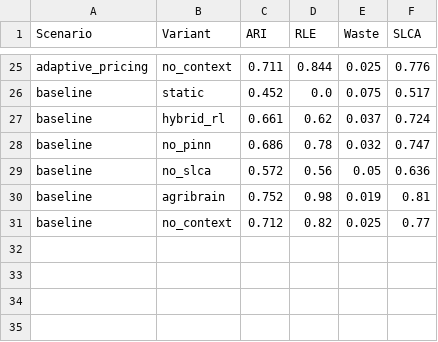
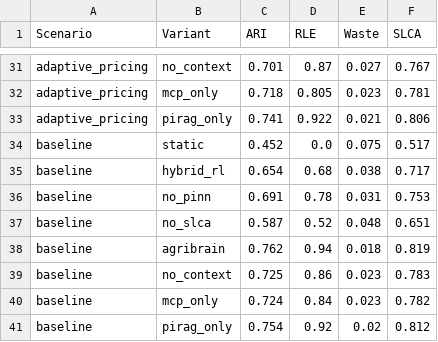
Before and after one commit to kprodigi/AGRI-BRAIN, a CSV file: mvp/simulation/results/table2_ablation.csv, drawn as a sheet; only a part is shown, gaps mark what is left out; addresses are those after the commit; the diff covers the shown part only; the diff names each change by its address in the sheet, - before the commit and + after, or states it on an @@ line.

```diff
--- a/mvp/simulation/results/table2_ablation.csv
+++ b/mvp/simulation/results/table2_ablation.csv
-C31 (ARI): 0.711
+C31 (ARI): 0.701
-D31 (RLE): 0.844
+D31 (RLE): 0.87
-E31 (Waste): 0.025
+E31 (Waste): 0.027
-F31 (SLCA): 0.776
+F31 (SLCA): 0.767
+row 32: adaptive_pricing | mcp_only | 0.718 | 0.805 | 0.023 | 0.781
+row 33: adaptive_pricing | pirag_only | 0.741 | 0.922 | 0.021 | 0.806
-C35 (ARI): 0.661
+C35 (ARI): 0.654
-D35 (RLE): 0.62
+D35 (RLE): 0.68
-E35 (Waste): 0.037
+E35 (Waste): 0.038
-F35 (SLCA): 0.724
+F35 (SLCA): 0.717
-C36 (ARI): 0.686
+C36 (ARI): 0.691
-E36 (Waste): 0.032
+E36 (Waste): 0.031
-F36 (SLCA): 0.747
+F36 (SLCA): 0.753
-C37 (ARI): 0.572
+C37 (ARI): 0.587
-D37 (RLE): 0.56
+D37 (RLE): 0.52
-E37 (Waste): 0.05
+E37 (Waste): 0.048
-F37 (SLCA): 0.636
+F37 (SLCA): 0.651
-C38 (ARI): 0.752
+C38 (ARI): 0.762
-D38 (RLE): 0.98
+D38 (RLE): 0.94
-E38 (Waste): 0.019
+E38 (Waste): 0.018
-F38 (SLCA): 0.81
+F38 (SLCA): 0.819
-C39 (ARI): 0.712
+C39 (ARI): 0.725
-D39 (RLE): 0.82
+D39 (RLE): 0.86
-E39 (Waste): 0.025
+E39 (Waste): 0.023
-F39 (SLCA): 0.77
+F39 (SLCA): 0.783
+row 40: baseline | mcp_only | 0.724 | 0.84 | 0.023 | 0.782
+row 41: baseline | pirag_only | 0.754 | 0.92 | 0.02 | 0.812
```
Also changed, not shown: 6 added rows and 54 edited cells elsewhere in this file, mvp/simulation/results/table1_summary.csv, 7 other files.
